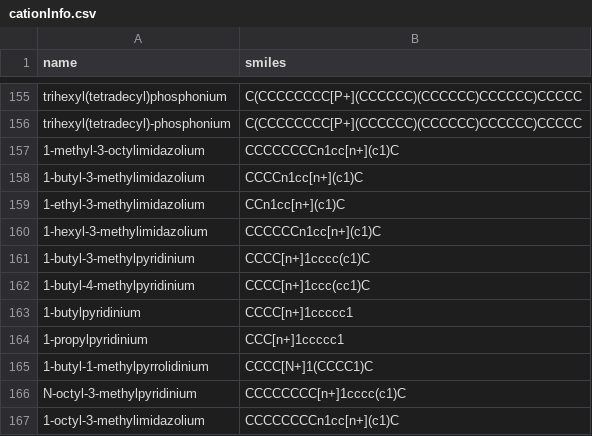
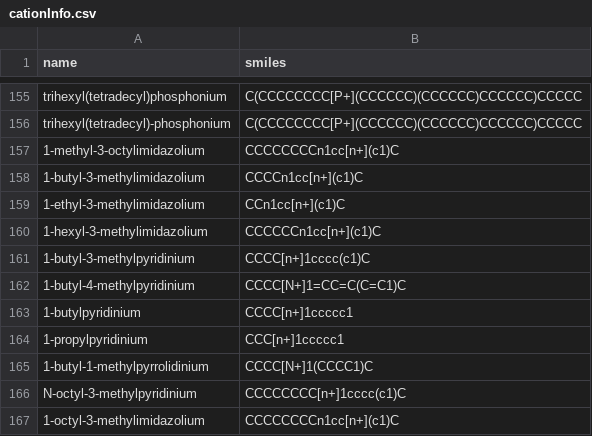
Before and after one commit to wesleybeckner/salty, a CSV file: salty/data/cationInfo.csv, drawn as a sheet; only a part is shown, gaps mark what is left out.

```diff
--- a/salty/data/cationInfo.csv
+++ b/salty/data/cationInfo.csv
@@ -161,3 +161,3 @@ trihexyl(tetradecyl)-phosphonium,C(CCCCCCCC[P+](CCCCCC)(CCCCCC)CCCCCC)CCCCC
 1-butyl-3-methylpyridinium,CCCC[n+]1cccc(c1)C
-1-butyl-4-methylpyridinium,CCCC[n+]1ccc(cc1)C
+1-butyl-4-methylpyridinium,CCCC[N+]1=CC=C(C=C1)C
 1-butylpyridinium,CCCC[n+]1ccccc1
```
Also changed, not shown: salty/data/density_desc.csv, salty/data/density_summ.csv, 48 other files.
